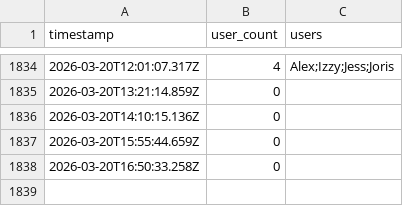
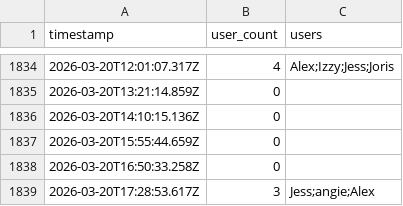
Before and after one commit to AlexDial624/cukcoo-leaderboard, a CSV file: data/presence.csv, drawn as a sheet; only a part is shown, gaps mark what is left out.

```diff
--- a/data/presence.csv
+++ b/data/presence.csv
@@ -1838 +1838,2 @@ timestamp,user_count,users
 2026-03-20T16:50:33.258Z,0,""
+2026-03-20T17:28:53.617Z,3,"Jess;angie;Alex"
```
Also changed, not shown: data/activities.csv, data/snapshots.csv, 3 other files.
